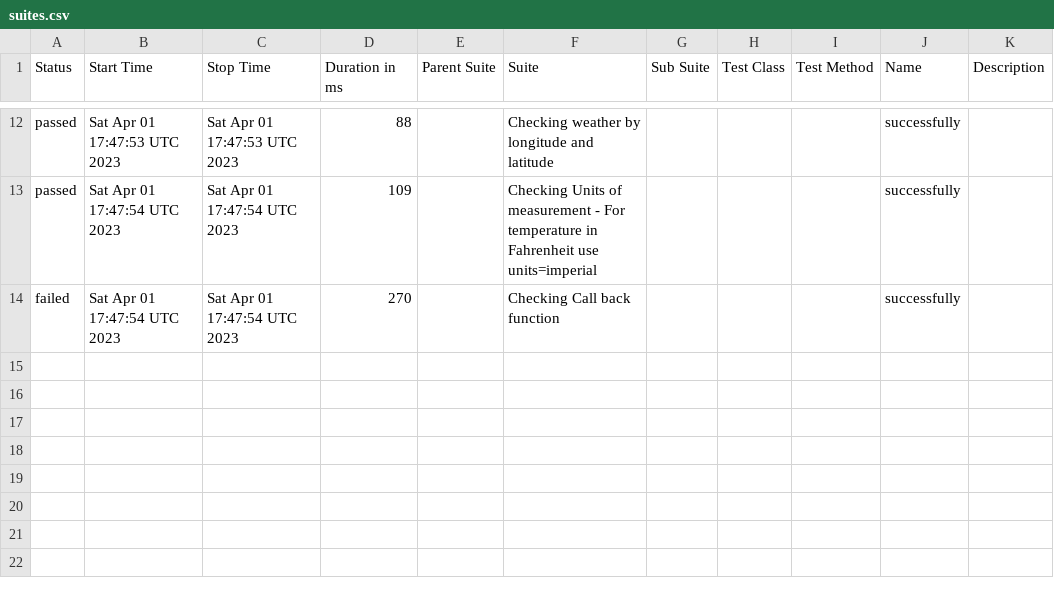
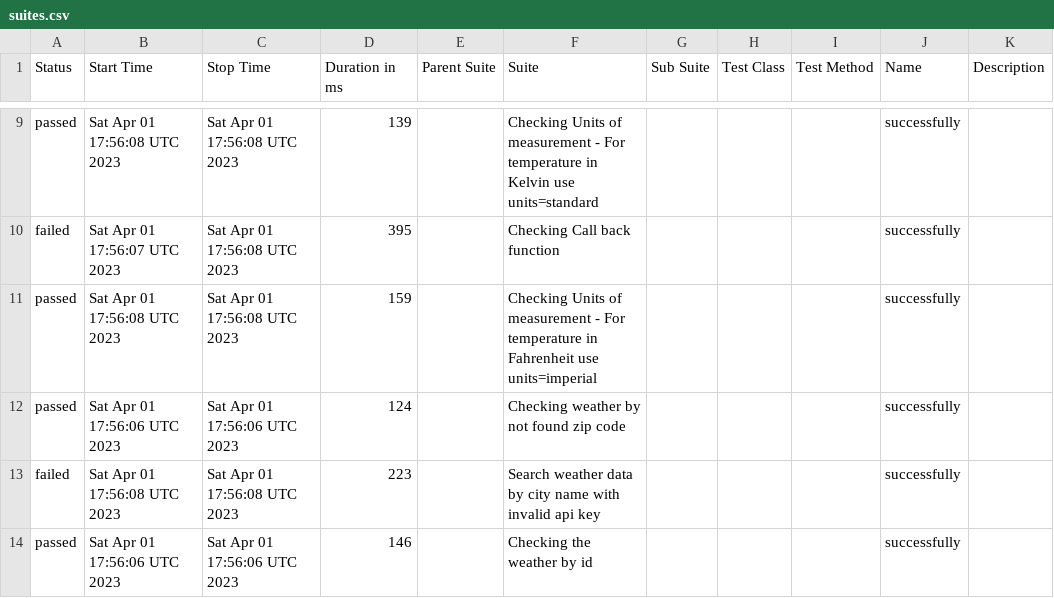
Before and after one commit to reinaldorossetti/cypress-intermediario-v2, a CSV file: allure-report/data/suites.csv, drawn as a sheet; only a part is shown, gaps mark what is left out; the diff covers the shown part only.

```diff
--- a/allure-report/data/suites.csv
+++ b/allure-report/data/suites.csv
@@ -12,3 +9,6 @@
-"passed","Sat Apr 01 17:47:53 UTC 2023","Sat Apr 01 17:47:53 UTC 2023","88","","Checking weather by longitude and latitude","","","","successfully",""
-"passed","Sat Apr 01 17:47:54 UTC 2023","Sat Apr 01 17:47:54 UTC 2023","109","","Checking Units of measurement - For temperature in Fahrenheit use units=imperial","","","","successfully",""
-"failed","Sat Apr 01 17:47:54 UTC 2023","Sat Apr 01 17:47:54 UTC 2023","270","","Checking Call back function","","","","successfully",""
+"passed","Sat Apr 01 17:56:08 UTC 2023","Sat Apr 01 17:56:08 UTC 2023","139","","Checking Units of measurement - For temperature in Kelvin use units=standard","","","","successfully",""
+"failed","Sat Apr 01 17:56:07 UTC 2023","Sat Apr 01 17:56:08 UTC 2023","395","","Checking Call back function","","","","successfully",""
+"passed","Sat Apr 01 17:56:08 UTC 2023","Sat Apr 01 17:56:08 UTC 2023","159","","Checking Units of measurement - For temperature in Fahrenheit use units=imperial","","","","successfully",""
+"passed","Sat Apr 01 17:56:06 UTC 2023","Sat Apr 01 17:56:06 UTC 2023","124","","Checking weather by not found zip code","","","","successfully",""
+"failed","Sat Apr 01 17:56:08 UTC 2023","Sat Apr 01 17:56:08 UTC 2023","223","","Search weather data by city name with invalid api key","","","","successfully",""
+"passed","Sat Apr 01 17:56:06 UTC 2023","Sat Apr 01 17:56:06 UTC 2023","146","","Checking the weather by id","","","","successfully",""
```
Also changed, not shown: 3 removed rows and 27 edited cells elsewhere in this file, 48 other files.
